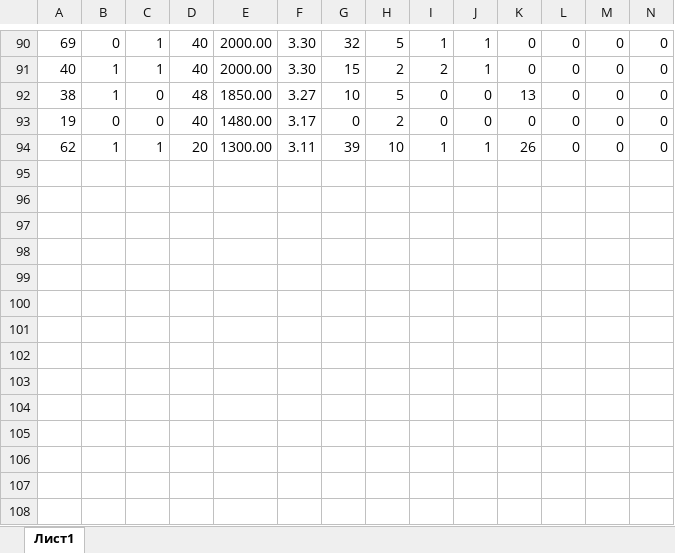
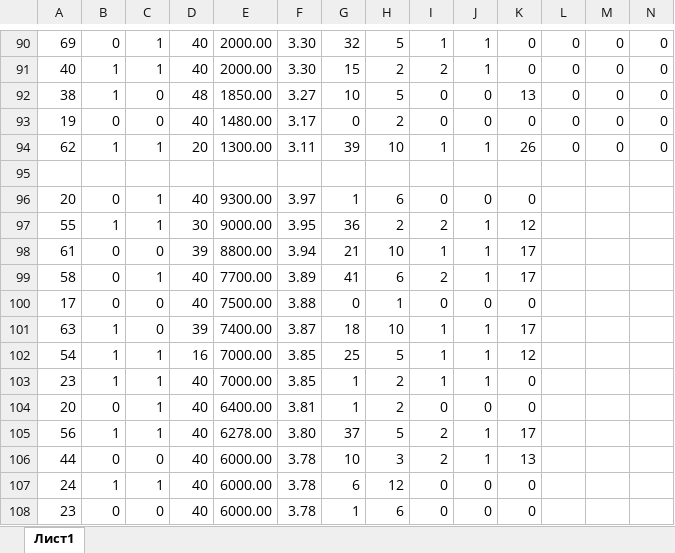
Before and after one commit to Dia-Rav/econom, an Excel workbook: info.xlsx, sheet Лист1, drawn as a sheet; only a part is shown, gaps mark what is left out; values as stored, in another font and other column widths than the file's, no borders; rows hold the shown columns only; the diff names each change by its address in the sheet, - before the commit and + after, or states it on an @@ line.

```diff
--- a/info.xlsx (sheet Лист1)
+++ b/info.xlsx (sheet Лист1)
+row 95: (empty)
+row 96: 20 | 0 | 1 | 40 | 9300.00 | 3.97 | 1 | 6 | 0 | 0 | 0
+row 97: 55 | 1 | 1 | 30 | 9000.00 | 3.95 | 36 | 2 | 2 | 1 | 12
+row 98: 61 | 0 | 0 | 39 | 8800.00 | 3.94 | 21 | 10 | 1 | 1 | 17
+row 99: 58 | 0 | 1 | 40 | 7700.00 | 3.89 | 41 | 6 | 2 | 1 | 17
+row 100: 17 | 0 | 0 | 40 | 7500.00 | 3.88 | 0 | 1 | 0 | 0 | 0
+row 101: 63 | 1 | 0 | 39 | 7400.00 | 3.87 | 18 | 10 | 1 | 1 | 17
+row 102: 54 | 1 | 1 | 16 | 7000.00 | 3.85 | 25 | 5 | 1 | 1 | 12
+row 103: 23 | 1 | 1 | 40 | 7000.00 | 3.85 | 1 | 2 | 1 | 1 | 0
+row 104: 20 | 0 | 1 | 40 | 6400.00 | 3.81 | 1 | 2 | 0 | 0 | 0
+row 105: 56 | 1 | 1 | 40 | 6278.00 | 3.80 | 37 | 5 | 2 | 1 | 17
+row 106: 44 | 0 | 0 | 40 | 6000.00 | 3.78 | 10 | 3 | 2 | 1 | 13
+row 107: 24 | 1 | 1 | 40 | 6000.00 | 3.78 | 6 | 12 | 0 | 0 | 0
+row 108: 23 | 0 | 0 | 40 | 6000.00 | 3.78 | 1 | 6 | 0 | 0 | 0
```
Also changed, not shown: base.xlsx, 1 other file.
